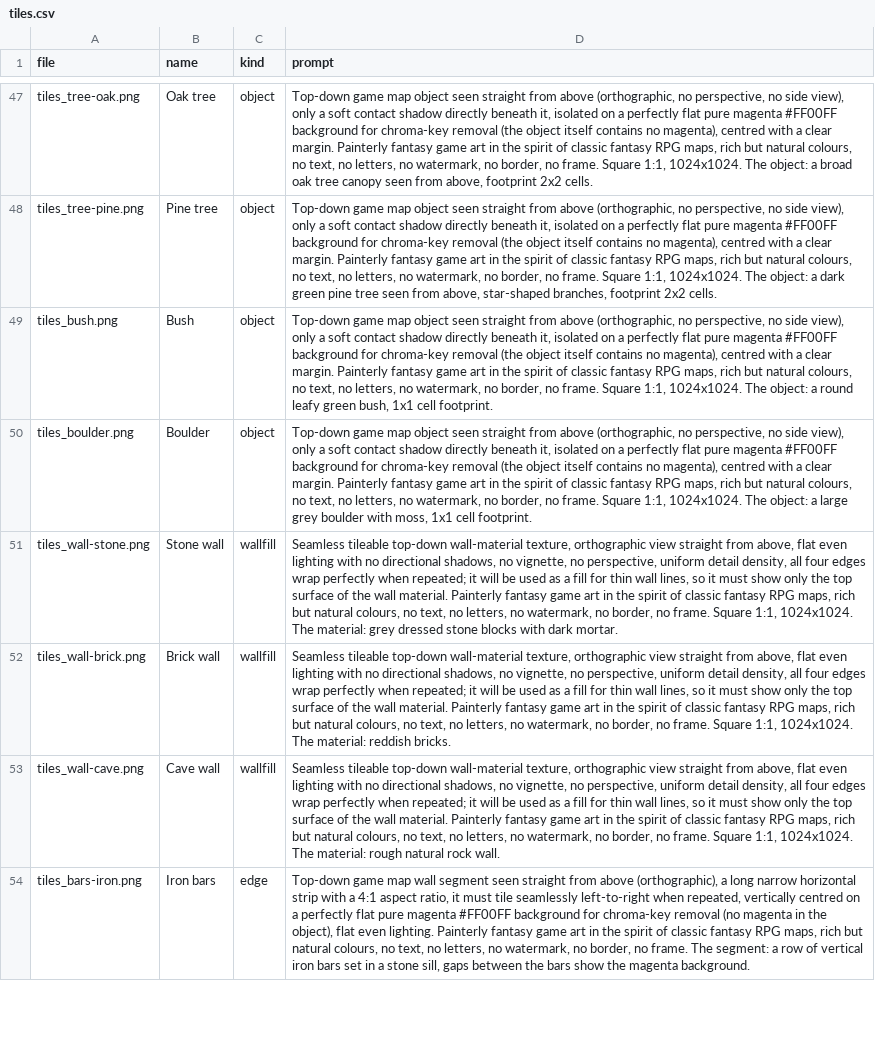
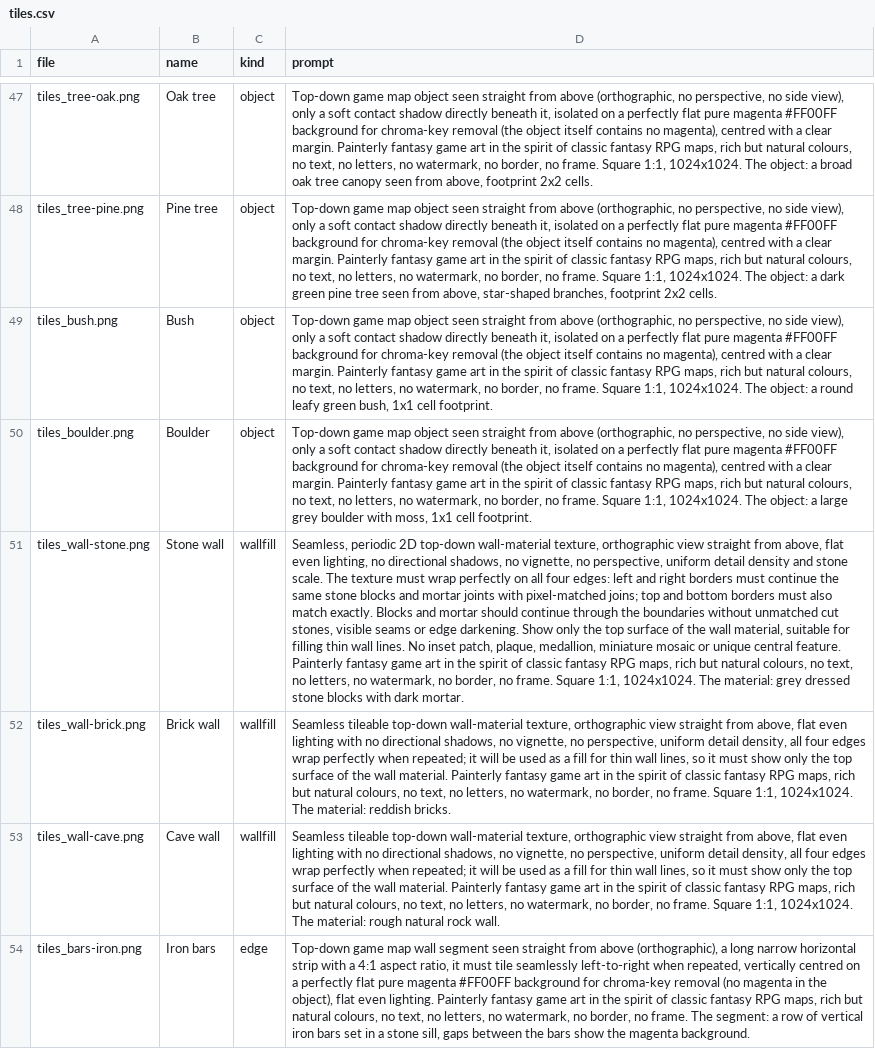
Before and after one commit to 0SilentFox0/dnd-tracker, a CSV file: docs/assets/tile-prompts/tiles.csv, drawn as a sheet; only a part is shown, gaps mark what is left out; the diff covers the shown part only; the diff names each change by its address in the sheet, - before the commit and + after, or states it on an @@ line.

```diff
--- a/docs/assets/tile-prompts/tiles.csv
+++ b/docs/assets/tile-prompts/tiles.csv
-D51 (prompt): Seamless tileable top-down wall-material texture, orthographic view straight from above, flat even lighting with no directional shadows, no vignette, no perspective, uniform detail density, all four edges wrap perfectly when repeated; it will be used as a fill for thin wall lines, so it must show only the top surface of the wall material. Painterly fantasy…
+D51 (prompt): Seamless, periodic 2D top-down wall-material texture, orthographic view straight from above, flat even lighting, no directional shadows, no vignette, no perspective, uniform detail density and stone scale. The texture must wrap perfectly on all four edges: left and right borders must continue the same stone blocks and mortar joints with pixel-matched joins; top and bottom borders must also match exactly. Blocks and mortar should continue through the boundaries without unmatched cut stones, visible seams or edge darkening. Show only the top surface of the wall material, suitable for filling thin wall lines. No inset patch, plaque, medallion, miniature mosaic or unique central feature. Painterly fantasy…
```
Also changed, not shown: 2 edited cells elsewhere in this file, 26 other files.
